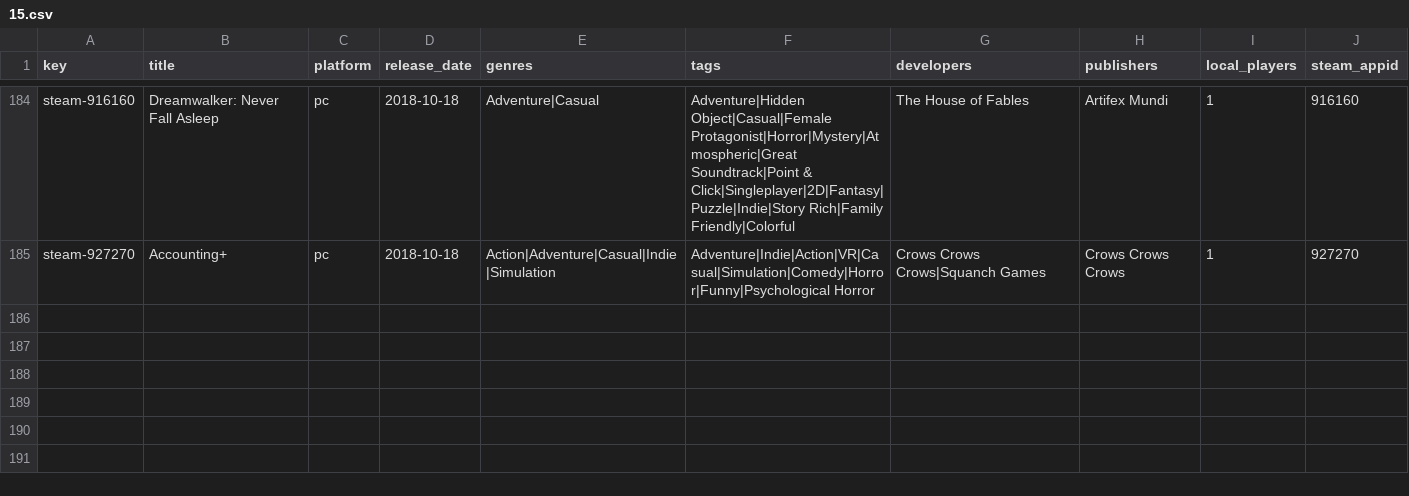
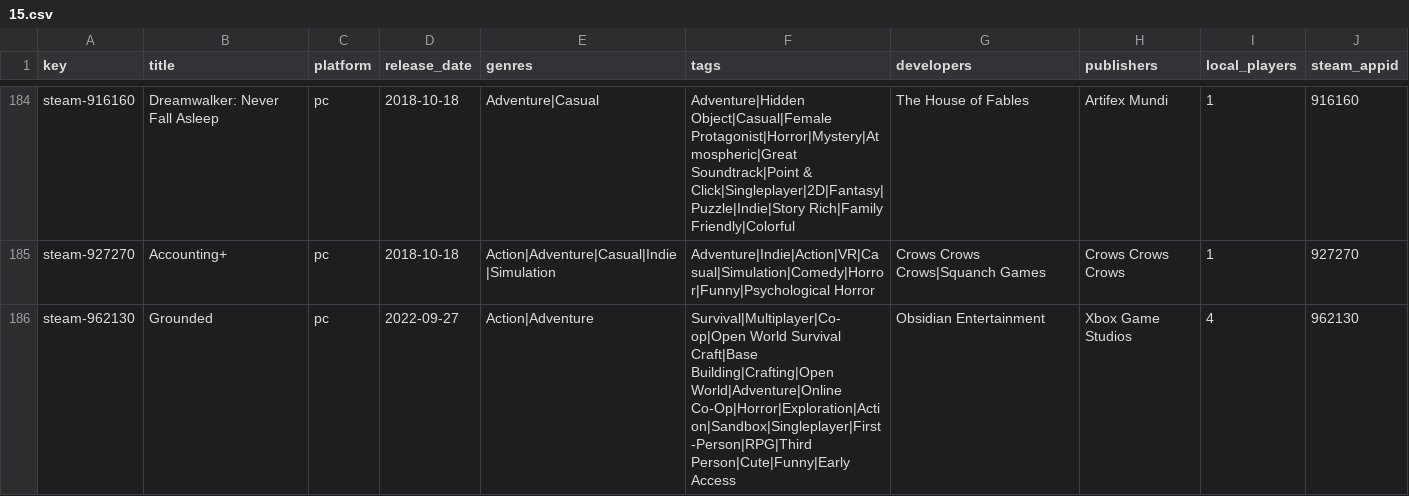
Before and after one commit to jeremybris/PlayOut-metadata, a CSV file: data/steam/15.csv, drawn as a sheet; only a part is shown, gaps mark what is left out; the diff names each change by its address in the sheet, - before the commit and + after, or states it on an @@ line.

```diff
--- a/data/steam/15.csv
+++ b/data/steam/15.csv
+row 186: steam-962130 | Grounded | pc | 2022-09-27 | Action|Adventure | Survival|Multiplayer|Co-op|Open World Survival Craft|Base Building|Crafting|Open World|Adventure|Online Co-Op|Horror|Exploration|Action|Sandbox|Singleplayer|First-Person|RPG|Third Person|Cute|Funny|Early Access | Obsidian Entertainment | Xbox Game Studios | 4 | 962130
```
